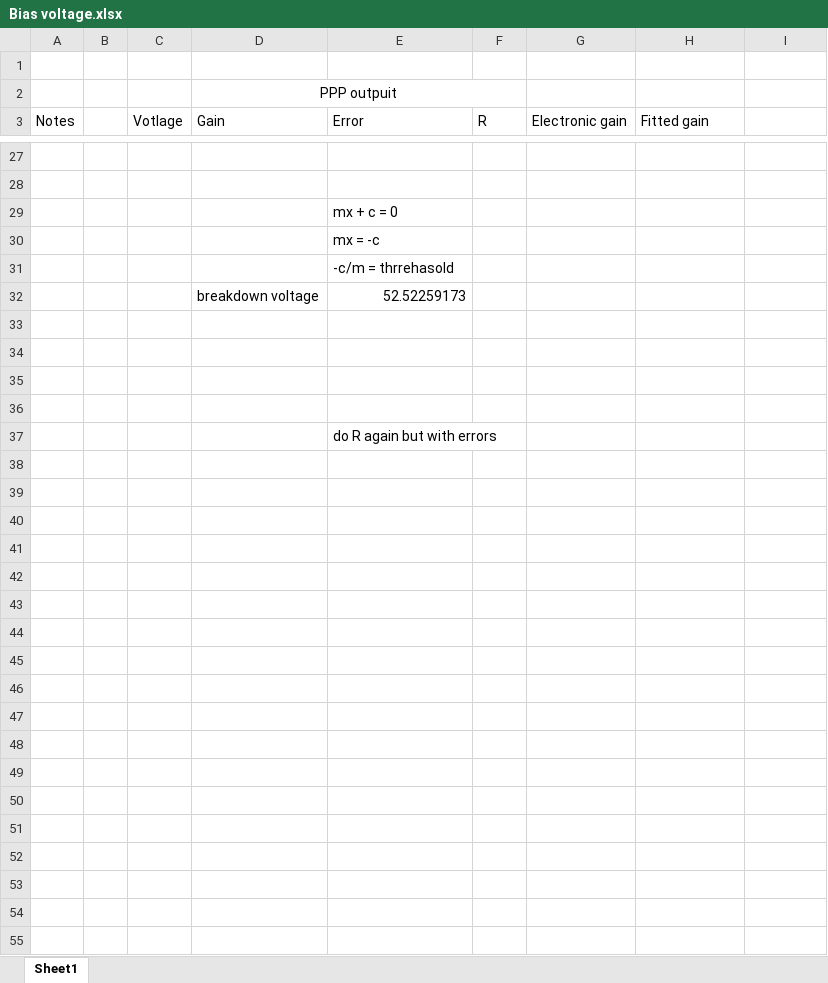
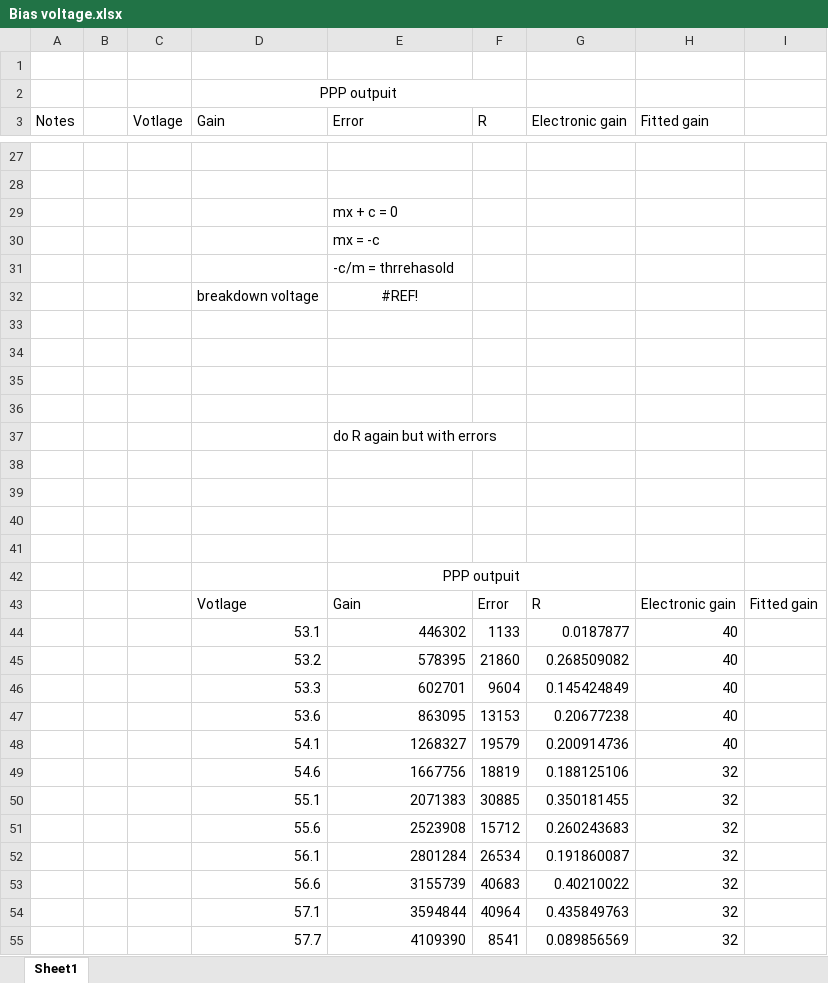
Before and after one commit to sir2fluffy/FYP, an Excel workbook: Bias voltage.xlsx, sheet Sheet1, drawn as a sheet; only a part is shown, gaps mark what is left out; values as stored, in another font and other column widths than the file's, no borders; charts and pictures not drawn; the diff covers the shown part only; the diff names each change by its address in the sheet, - before the commit and + after, or states it on an @@ line.

Commit message:
Autozoom
Upgraded auto zoom to zoom to data > 5% of maxium

```diff
--- a/Bias voltage.xlsx (sheet Sheet1)
+++ b/Bias voltage.xlsx (sheet Sheet1)
-E32 (Error): 52.52259173
+E32 (Error): #REF!
-E32 alignment: right
+E32 alignment: center
+row 38: (empty)
+row 39: (empty)
+row 40: (empty)
+row 41: (empty)
+row 42:  |  |  |  | PPP outpuit
+row 43:  |  |  | Votlage | Gain | Error | R | Electronic gain | Fitted gain
+row 44:  |  |  | 53.1 | 446302 | 1133 | 0.0187877 | 40
+row 45:  |  |  | 53.2 | 578395 | 21860 | 0.268509082 | 40
+row 46:  |  |  | 53.3 | 602701 | 9604 | 0.145424849 | 40
+row 47:  |  |  | 53.6 | 863095 | 13153 | 0.20677238 | 40
+row 48:  |  |  | 54.1 | 1268327 | 19579 | 0.200914736 | 40
+row 49:  |  |  | 54.6 | 1667756 | 18819 | 0.188125106 | 32
+row 50:  |  |  | 55.1 | 2071383 | 30885 | 0.350181455 | 32
+row 51:  |  |  | 55.6 | 2523908 | 15712 | 0.260243683 | 32
+row 52:  |  |  | 56.1 | 2801284 | 26534 | 0.191860087 | 32
+row 53:  |  |  | 56.6 | 3155739 | 40683 | 0.40210022 | 32
+row 54:  |  |  | 57.1 | 3594844 | 40964 | 0.435849763 | 32
+row 55:  |  |  | 57.7 | 4109390 | 8541 | 0.089856569 | 32
```
Also changed, not shown: 7 added rows, 7 removed rows, 12 edited cells and cell formats elsewhere in this sheet, charts or pictures, Legacy/BigBoi.xlsx, 13 other files.
